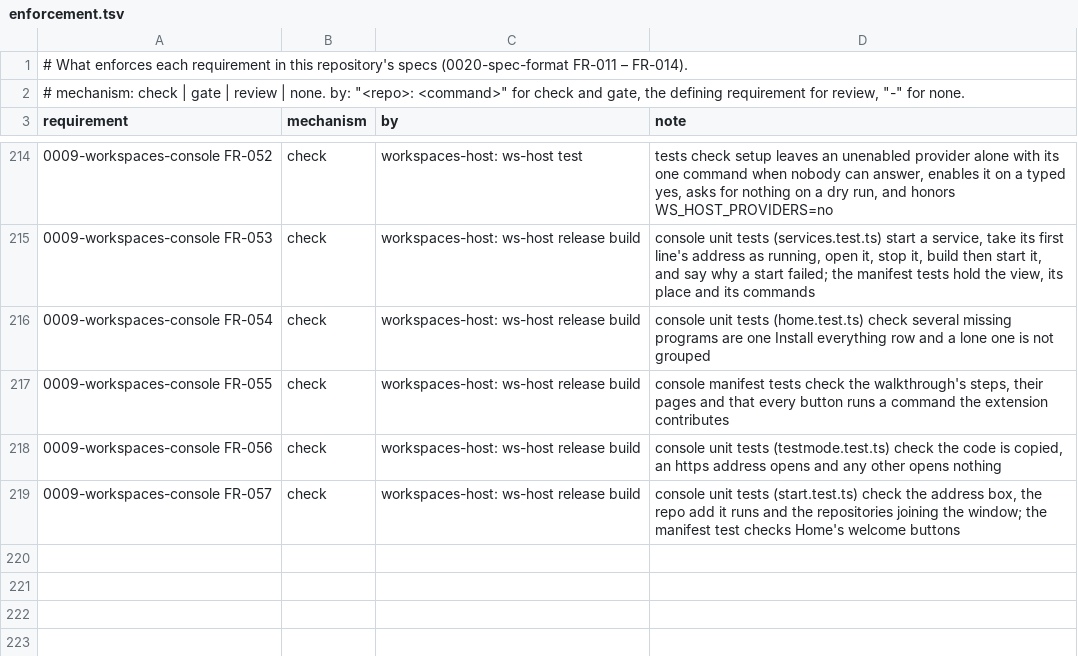
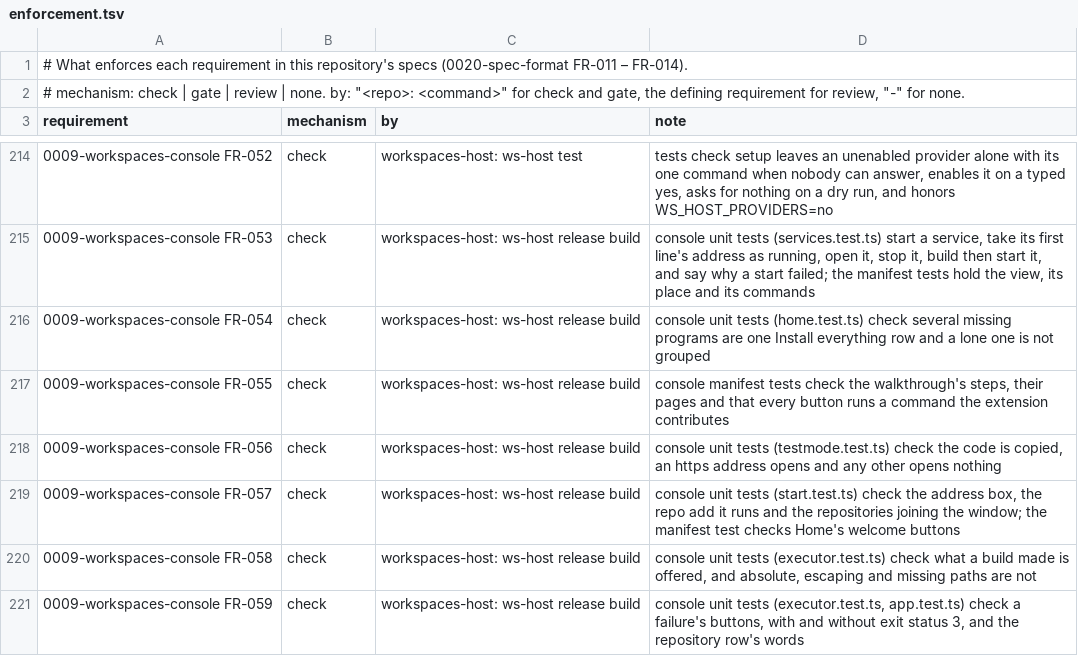
Before and after one commit to intellectual-frontiers/workspaces-host, a TSV file: spec-kit/enforcement.tsv, drawn as a sheet; only a part is shown, gaps mark what is left out; the diff names each change by its address in the sheet, - before the commit and + after, or states it on an @@ line.

```diff
--- a/spec-kit/enforcement.tsv
+++ b/spec-kit/enforcement.tsv
+row 220: 0009-workspaces-console FR-058 | check | workspaces-host: ws-host release build | console unit tests (executor.test.ts) check what a build made is offered, and absolute, escaping and missing paths are not
+row 221: 0009-workspaces-console FR-059 | check | workspaces-host: ws-host release build | console unit tests (executor.test.ts, app.test.ts) check a failure's buttons, with and without exit status 3, and the repository row's words
```
Also changed, not shown: 9 other files.
